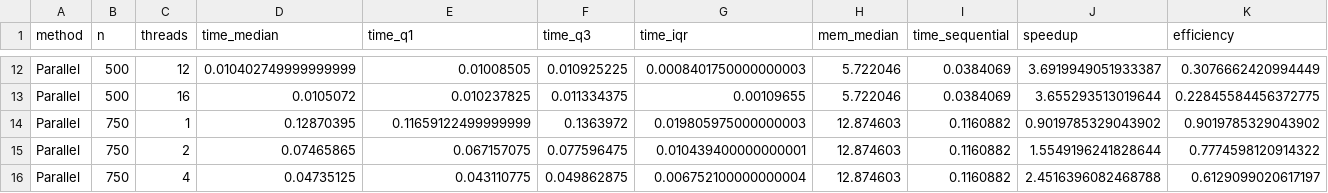
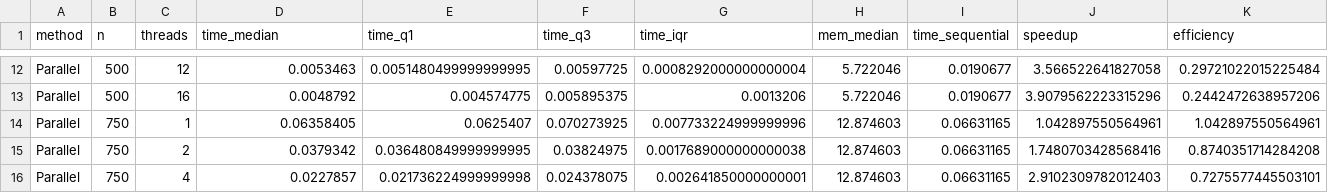
Before and after one commit to inestorres102/Assignment03_Torres_Materials, a CSV file: results/summary_parallel_multi_n.csv, drawn as a sheet; only a part is shown, gaps mark what is left out; the diff covers the shown part only; the diff names each change by its address in the sheet, - before the commit and + after, or states it on an @@ line.

```diff
--- a/results/summary_parallel_multi_n.csv
+++ b/results/summary_parallel_multi_n.csv
-D12 (time_median): 0.010402749999999999
+D12 (time_median): 0.0053463
-E12 (time_q1): 0.01008505
+E12 (time_q1): 0.0051480499999999995
-F12 (time_q3): 0.010925225
+F12 (time_q3): 0.00597725
-G12 (time_iqr): 0.0008401750000000003
+G12 (time_iqr): 0.0008292000000000004
-I12:I13 (time_sequential): 0.0384069
+I12:I13 (time_sequential): 0.0190677
-J12 (speedup): 3.6919949051933387
+J12 (speedup): 3.566522641827058
-K12 (efficiency): 0.3076662420994449
+K12 (efficiency): 0.29721022015225484
-D13 (time_median): 0.0105072
+D13 (time_median): 0.0048792
-E13 (time_q1): 0.010237825
+E13 (time_q1): 0.004574775
-F13 (time_q3): 0.011334375
+F13 (time_q3): 0.005895375
-G13 (time_iqr): 0.00109655
+G13 (time_iqr): 0.0013206
-J13 (speedup): 3.655293513019644
+J13 (speedup): 3.9079562223315296
-K13 (efficiency): 0.22845584456372775
+K13 (efficiency): 0.2442472638957206
-D14 (time_median): 0.12870395
+D14 (time_median): 0.06358405
-E14 (time_q1): 0.11659122499999999
+E14 (time_q1): 0.0625407
-F14 (time_q3): 0.1363972
+F14 (time_q3): 0.070273925
-G14 (time_iqr): 0.019805975000000003
+G14 (time_iqr): 0.007733224999999996
-I14:I16 (time_sequential): 0.1160882
+I14:I16 (time_sequential): 0.06631165
-J14 (speedup): 0.9019785329043902
+J14 (speedup): 1.042897550564961
-K14 (efficiency): 0.9019785329043902
+K14 (efficiency): 1.042897550564961
-D15 (time_median): 0.07465865
+D15 (time_median): 0.0379342
-E15 (time_q1): 0.067157075
+E15 (time_q1): 0.036480849999999995
-F15 (time_q3): 0.077596475
+F15 (time_q3): 0.03824975
-G15 (time_iqr): 0.010439400000000001
+G15 (time_iqr): 0.0017689000000000038
-J15 (speedup): 1.5549196241828644
+J15 (speedup): 1.7480703428568416
-K15 (efficiency): 0.7774598120914322
+K15 (efficiency): 0.8740351714284208
-D16 (time_median): 0.04735125
+D16 (time_median): 0.0227857
-E16 (time_q1): 0.043110775
+E16 (time_q1): 0.021736224999999998
-F16 (time_q3): 0.049862875
+F16 (time_q3): 0.024378075
-G16 (time_iqr): 0.006752100000000004
+G16 (time_iqr): 0.002641850000000001
-J16 (speedup): 2.4516396082468788
+J16 (speedup): 2.9102309782012403
-K16 (efficiency): 0.6129099020617197
+K16 (efficiency): 0.7275577445503101
```
Also changed, not shown: 153 edited cells elsewhere in this file, results/results_parallel_multi_n.csv, 16 other files.
